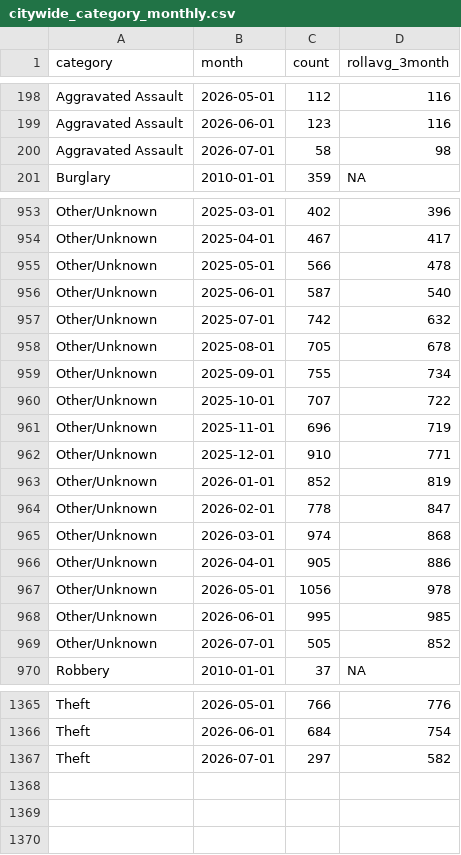
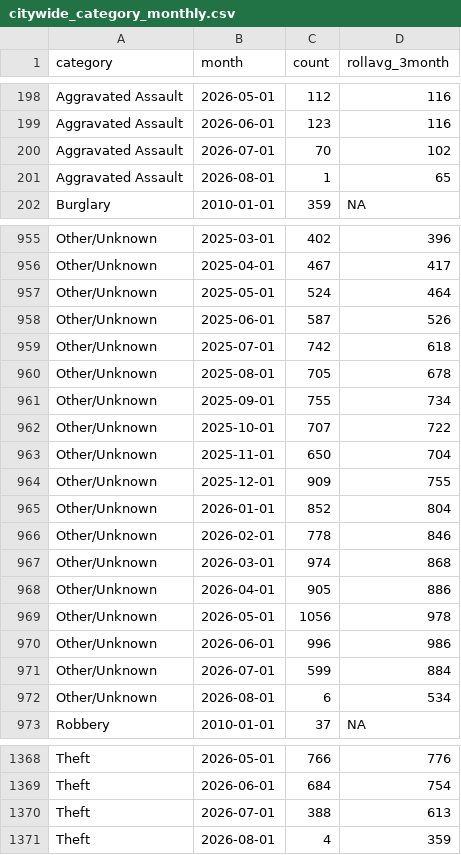
Before and after one commit to abcotvdata/safetytracker_fayetteville, a CSV file: data/output/monthly/citywide_category_monthly.csv, drawn as a sheet; only a part is shown, gaps mark what is left out; the diff covers the shown part only.

```diff
--- a/data/output/monthly/citywide_category_monthly.csv
+++ b/data/output/monthly/citywide_category_monthly.csv
@@ -199,3 +199,4 @@ Aggravated Assault,2026-05-01,112,116
 Aggravated Assault,2026-06-01,123,116
-Aggravated Assault,2026-07-01,58,98
+Aggravated Assault,2026-07-01,70,102
+Aggravated Assault,2026-08-01,1,65
 Burglary,2010-01-01,359,NA
@@ -954,5 +956,5 @@ Other/Unknown,2025-03-01,402,396
 Other/Unknown,2025-04-01,467,417
-Other/Unknown,2025-05-01,566,478
-Other/Unknown,2025-06-01,587,540
-Other/Unknown,2025-07-01,742,632
+Other/Unknown,2025-05-01,524,464
+Other/Unknown,2025-06-01,587,526
+Other/Unknown,2025-07-01,742,618
 Other/Unknown,2025-08-01,705,678
@@ -960,6 +962,6 @@ Other/Unknown,2025-09-01,755,734
 Other/Unknown,2025-10-01,707,722
-Other/Unknown,2025-11-01,696,719
-Other/Unknown,2025-12-01,910,771
-Other/Unknown,2026-01-01,852,819
-Other/Unknown,2026-02-01,778,847
+Other/Unknown,2025-11-01,650,704
+Other/Unknown,2025-12-01,909,755
+Other/Unknown,2026-01-01,852,804
+Other/Unknown,2026-02-01,778,846
 Other/Unknown,2026-03-01,974,868
@@ -967,4 +969,5 @@ Other/Unknown,2026-04-01,905,886
 Other/Unknown,2026-05-01,1056,978
-Other/Unknown,2026-06-01,995,985
-Other/Unknown,2026-07-01,505,852
+Other/Unknown,2026-06-01,996,986
+Other/Unknown,2026-07-01,599,884
+Other/Unknown,2026-08-01,6,534
 Robbery,2010-01-01,37,NA
@@ -1366,2 +1369,3 @@ Theft,2026-05-01,766,776
 Theft,2026-06-01,684,754
-Theft,2026-07-01,297,582
+Theft,2026-07-01,388,613
+Theft,2026-08-01,4,359
```
Also changed, not shown: 1 added row and 31 edited cells elsewhere in this file, data/output/districts/district_detailed.csv, data/output/districts/district_type.csv, 37 other files.
